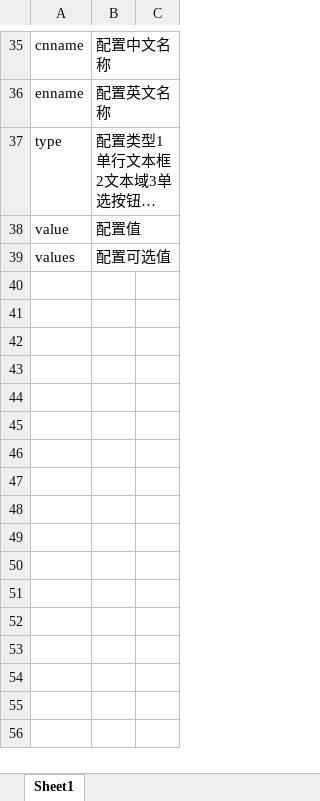
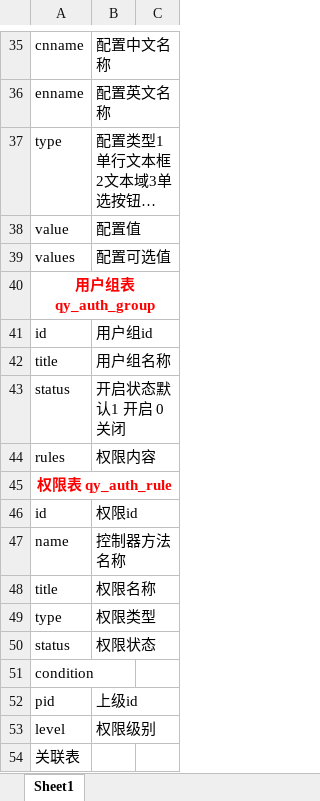
Before and after one commit to xubo016/firm, an Excel workbook: 企业站表结构.xlsx, sheet Sheet1, drawn as a sheet; only a part is shown, gaps mark what is left out; long unchanged cells end in …; values as stored, in another font and other column widths than the file's, no borders; the diff names each change by its address in the sheet, - before the commit and + after, or states it on an @@ line.

```diff
--- a/企业站表结构.xlsx (sheet Sheet1)
+++ b/企业站表结构.xlsx (sheet Sheet1)
+row 40: 用户组表 qy_auth_group
+row 41: id | 用户组id
+row 42: title | 用户组名称
+row 43: status | 开启状态默认1 开启 0关闭
+row 44: rules | 权限内容
+row 45: 权限表 qy_auth_rule
+row 46: id | 权限id
+row 47: name | 控制器方法名称
+row 48: title | 权限名称
+row 49: type | 权限类型
+row 50: status | 权限状态
+row 51: condition
+row 52: pid | 上级id
+row 53: level | 权限级别
+row 54: 关联表
```
Also changed, not shown: 10 other files.
